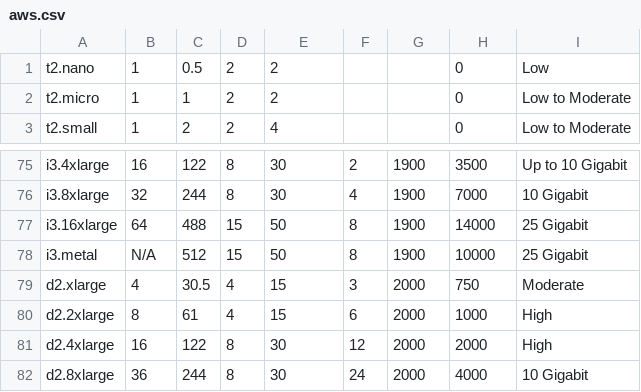
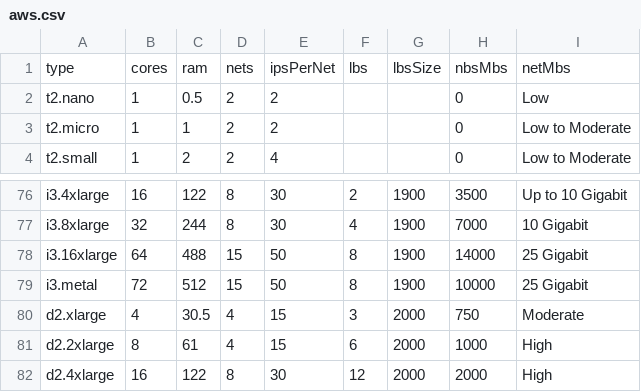
Before and after one commit to YKonovalov/machines, a CSV file: aws.csv, drawn as a sheet; only a part is shown, gaps mark what is left out; the shorter side is filled out with more unchanged rows.

```diff
--- a/aws.csv
+++ b/aws.csv
@@ -1 +1,2 @@
+type,cores,ram,nets,ipsPerNet,lbs,lbsSize,nbsMbs,netMbs
 "t2.nano",1,0.5,2,2,,,0,"Low"
@@ -77,3 +78,3 @@
 "i3.16xlarge",64,488,15,50,8,1900,14000,"25 Gigabit"
-"i3.metal","N/A",512,15,50,8,1900,10000,"25 Gigabit"
+"i3.metal","72",512,15,50,8,1900,10000,"25 Gigabit"
 "d2.xlarge",4,30.5,4,15,3,2000,750,"Moderate"
```
Also changed, not shown: 9 other files.
